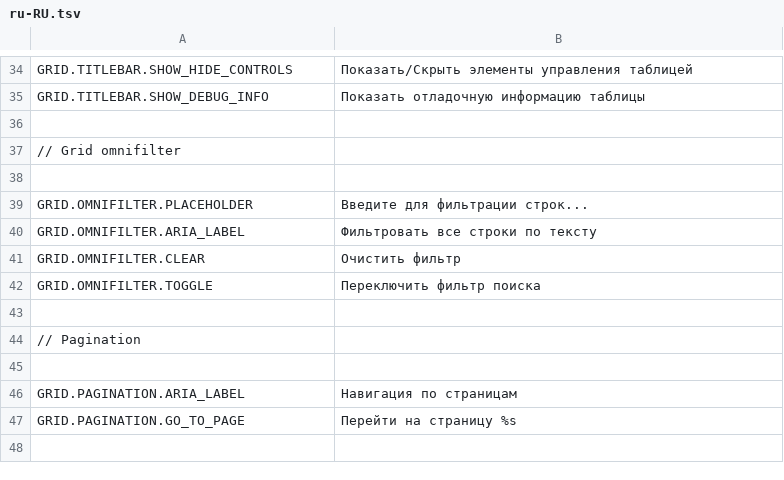
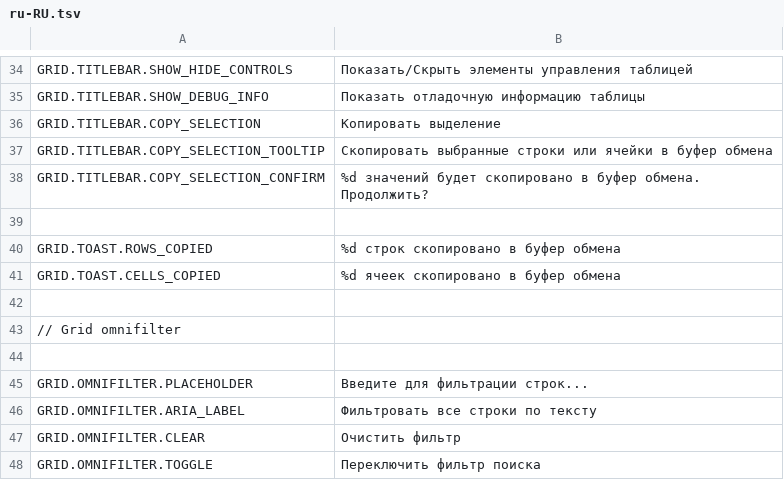
Before and after one commit to mieweb/datavis-glide, a TSV file: trans/ru-RU.tsv, drawn as a sheet; only a part is shown, gaps mark what is left out; the shorter side is filled out with more unchanged rows; the diff names each change by its address in the sheet, - before the commit and + after, or states it on an @@ line.

```diff
--- a/trans/ru-RU.tsv
+++ b/trans/ru-RU.tsv
+row 36: GRID.TITLEBAR.COPY_SELECTION | Копировать выделение
+row 37: GRID.TITLEBAR.COPY_SELECTION_TOOLTIP | Скопировать выбранные строки или ячейки в буфер обмена
+row 38: GRID.TITLEBAR.COPY_SELECTION_CONFIRM | %d значений будет скопировано в буфер обмена. Продолжить?
+row 39: (empty)
+row 40: GRID.TOAST.ROWS_COPIED | %d строк скопировано в буфер обмена
+row 41: GRID.TOAST.CELLS_COPIED | %d ячеек скопировано в буфер обмена
```
Also changed, not shown: en-US.tsv, trans/fr-FR.tsv, 26 other files.
